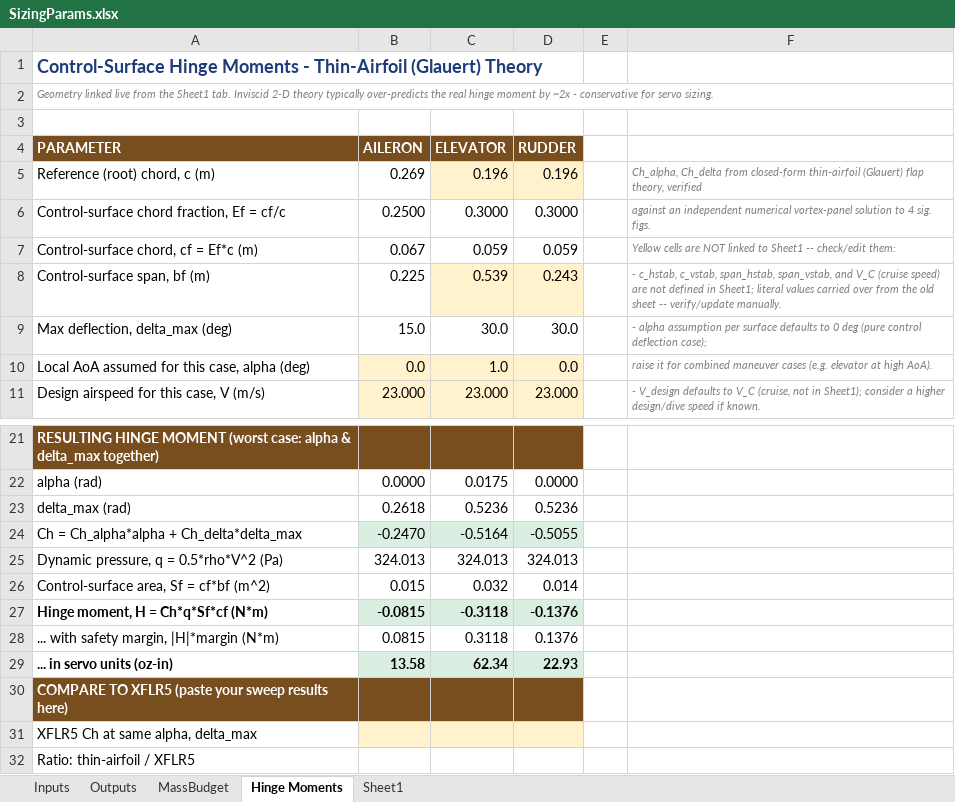
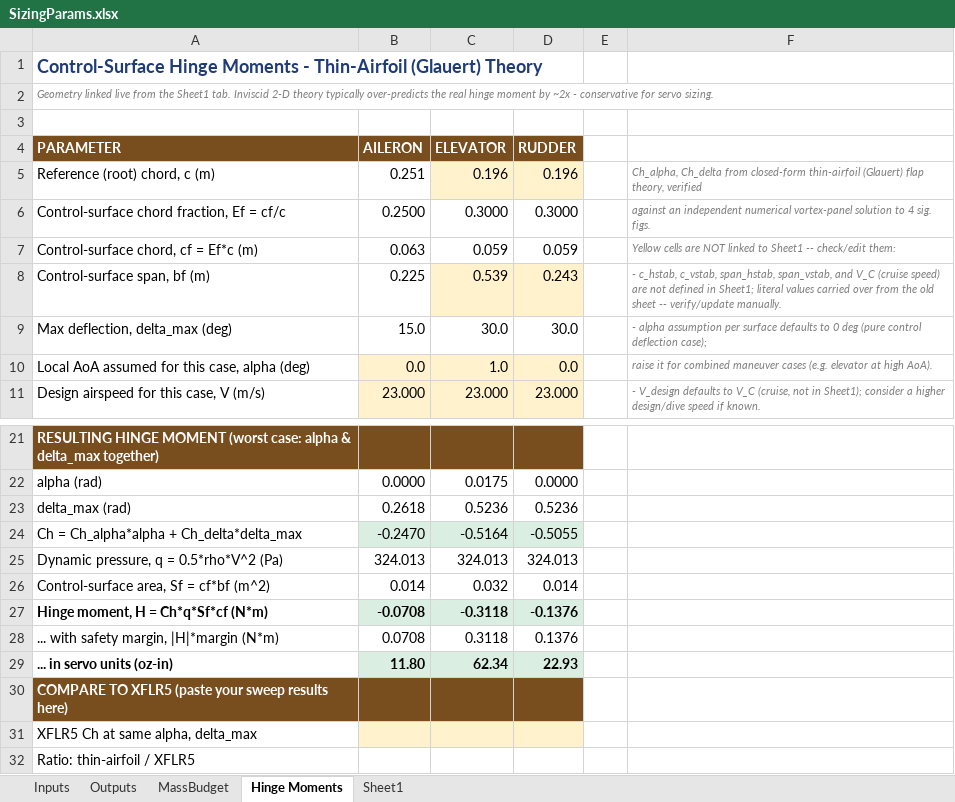
Before and after one commit to HudsonReynolds/451-DBF-Team01, an Excel workbook: SizingParams.xlsx, sheet Hinge Moments, drawn as a sheet; only a part is shown, gaps mark what is left out; values as stored, in another font and other column widths than the file's, no borders; the diff names each change by its address in the sheet, - before the commit and + after, or states it on an @@ line.

```diff
--- a/SizingParams.xlsx (sheet Hinge Moments)
+++ b/SizingParams.xlsx (sheet Hinge Moments)
-B5 (AILERON): 0.269
+B5 (AILERON): 0.251
-B7 (AILERON): 0.067
+B7 (AILERON): 0.063
-B26 (AILERON): 0.015
+B26 (AILERON): 0.014
-B27 (AILERON): -0.0815
+B27 (AILERON): -0.0708
-B28 (AILERON): 0.0815
+B28 (AILERON): 0.0708
-B29 (AILERON): 13.58
+B29 (AILERON): 11.80
```
Also changed, not shown: sheet Outputs, sheet Inputs, CostBreakdown.xlsx, 1 other file.
